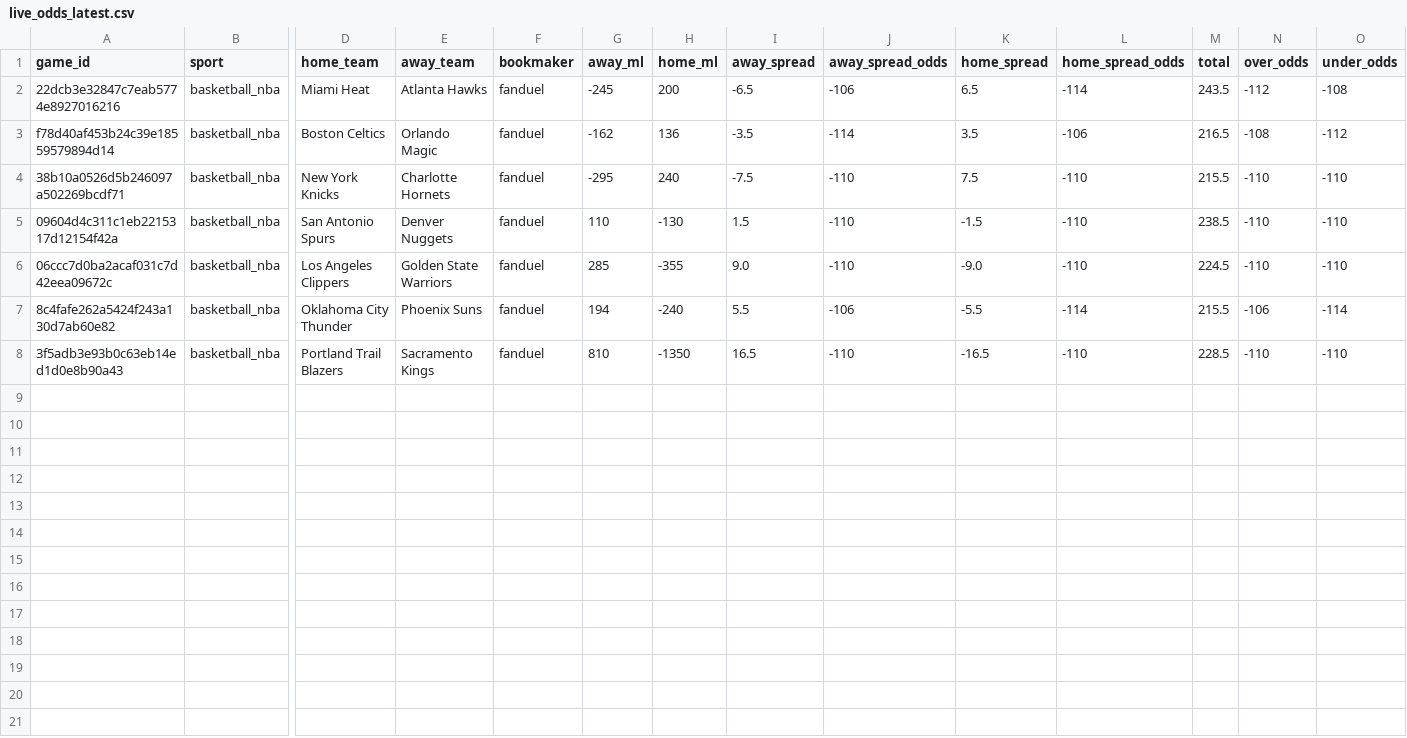
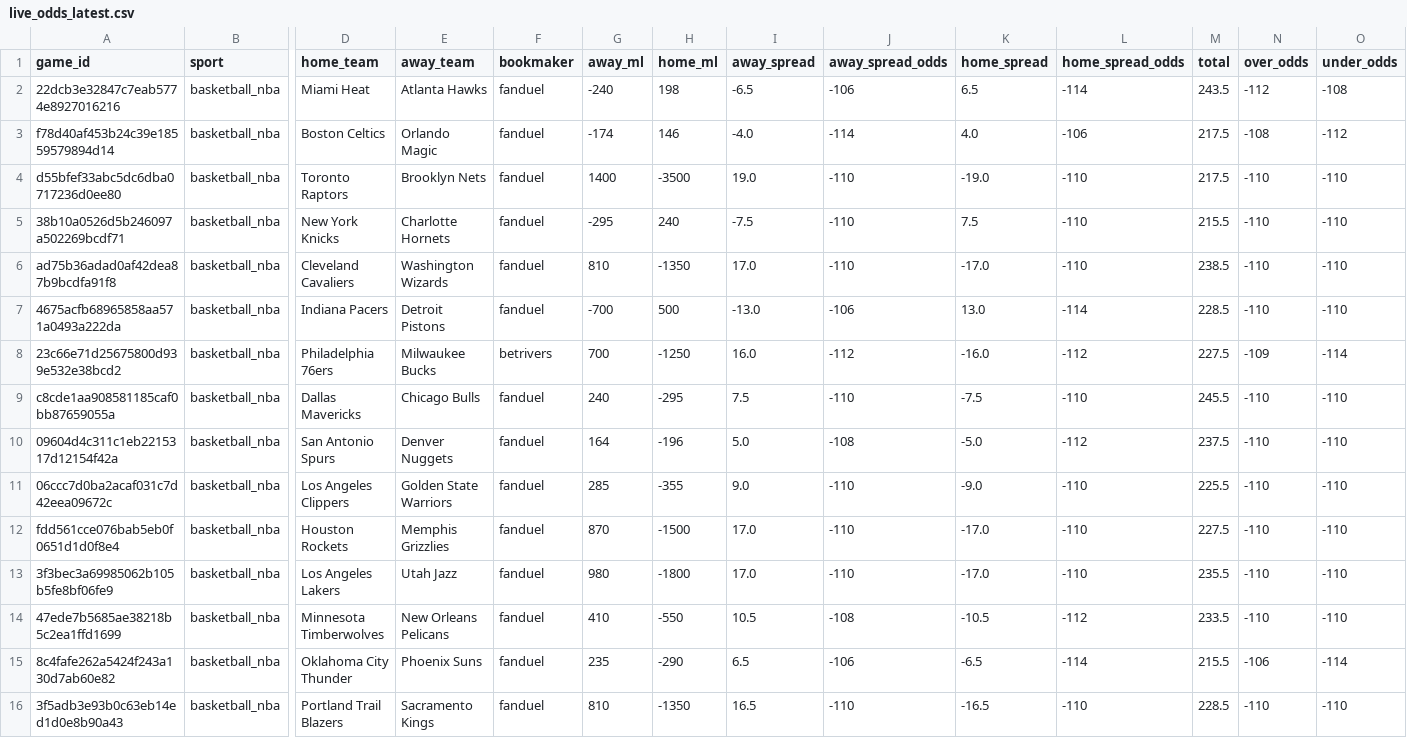
Before and after one commit to missionfromdog/bball-prediction, a CSV file: data/betting/live_odds_latest.csv, drawn as a sheet; only a part is shown, gaps mark what is left out; addresses are those after the commit; rows hold the shown columns only; the diff names each change by its address in the sheet, - before the commit and + after, or states it on an @@ line.

```diff
--- a/data/betting/live_odds_latest.csv
+++ b/data/betting/live_odds_latest.csv
-G2 (away_ml): -245
+G2 (away_ml): -240
-H2 (home_ml): 200
+H2 (home_ml): 198
-G3 (away_ml): -162
+G3 (away_ml): -174
-H3 (home_ml): 136
+H3 (home_ml): 146
-I3 (away_spread): -3.5
+I3 (away_spread): -4.0
-K3 (home_spread): 3.5
+K3 (home_spread): 4.0
-M3 (total): 216.5
+M3 (total): 217.5
+row 4: d55bfef33abc5dc6dba0717236d0ee80 | basketball_nba | Toronto Raptors | Brooklyn Nets | fanduel | 1400 | -3500 | 19.0 | -110 | -19.0 | -110 | 217.5 | -110 | -110
+row 6: ad75b36adad0af42dea87b9bcdfa91f8 | basketball_nba | Cleveland Cavaliers | Washington Wizards | fanduel | 810 | -1350 | 17.0 | -110 | -17.0 | -110 | 238.5 | -110 | -110
+row 7: 4675acfb68965858aa571a0493a222da | basketball_nba | Indiana Pacers | Detroit Pistons | fanduel | -700 | 500 | -13.0 | -106 | 13.0 | -114 | 228.5 | -110 | -110
+row 8: 23c66e71d25675800d939e532e38bcd2 | basketball_nba | Philadelphia 76ers | Milwaukee Bucks | betrivers | 700 | -1250 | 16.0 | -112 | -16.0 | -112 | 227.5 | -109 | -114
+row 9: c8cde1aa908581185caf0bb87659055a | basketball_nba | Dallas Mavericks | Chicago Bulls | fanduel | 240 | -295 | 7.5 | -110 | -7.5 | -110 | 245.5 | -110 | -110
-G10 (away_ml): 110
+G10 (away_ml): 164
-H10 (home_ml): -130
+H10 (home_ml): -196
-I10 (away_spread): 1.5
+I10 (away_spread): 5.0
-J10 (away_spread_odds): -110
+J10 (away_spread_odds): -108
-K10 (home_spread): -1.5
+K10 (home_spread): -5.0
-L10 (home_spread_odds): -110
+L10 (home_spread_odds): -112
-M10 (total): 238.5
+M10 (total): 237.5
-M11 (total): 224.5
+M11 (total): 225.5
+row 12: fdd561cce076bab5eb0f0651d1d0f8e4 | basketball_nba | Houston Rockets | Memphis Grizzlies | fanduel | 870 | -1500 | 17.0 | -110 | -17.0 | -110 | 227.5 | -110 | -110
+row 13: 3f3bec3a69985062b105b5fe8bf06fe9 | basketball_nba | Los Angeles Lakers | Utah Jazz | fanduel | 980 | -1800 | 17.0 | -110 | -17.0 | -110 | 235.5 | -110 | -110
+row 14: 47ede7b5685ae38218b5c2ea1ffd1699 | basketball_nba | Minnesota Timberwolves | New Orleans Pelicans | fanduel | 410 | -550 | 10.5 | -108 | -10.5 | -112 | 233.5 | -110 | -110
-G15 (away_ml): 194
+G15 (away_ml): 235
-H15 (home_ml): -240
+H15 (home_ml): -290
-I15 (away_spread): 5.5
+I15 (away_spread): 6.5
-K15 (home_spread): -5.5
+K15 (home_spread): -6.5
```
Also changed, not shown: data/betting/live_odds_bookmakers_comparison.csv, data/betting/live_odds_vegas_format.csv.
